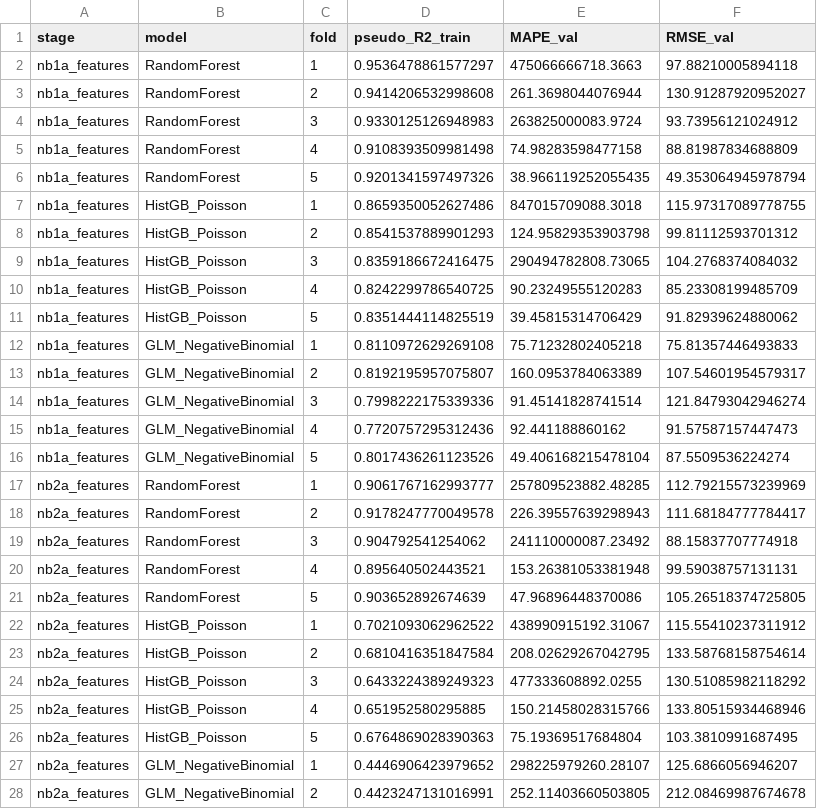
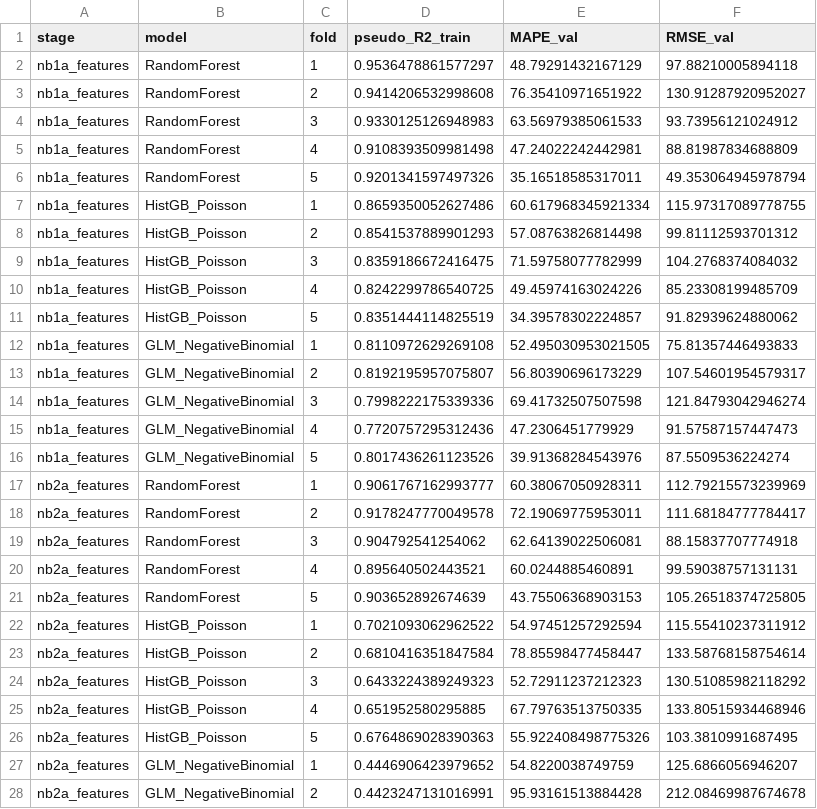
Before and after one commit to baharehgl/Pedestrian-Count-Estimations, a CSV file: cv_fold_results.csv, drawn as a sheet; only a part is shown; the diff covers the shown part only.

```diff
--- a/cv_fold_results.csv
+++ b/cv_fold_results.csv
@@ -1,28 +1,28 @@
 stage,model,fold,pseudo_R2_train,MAPE_val,RMSE_val
-nb1a_features,RandomForest,1,0.9536478861577297,475066666718.3663,97.88210005894118
-nb1a_features,RandomForest,2,0.9414206532998608,261.3698044076944,130.91287920952027
-nb1a_features,RandomForest,3,0.9330125126948983,263825000083.9724,93.73956121024912
-nb1a_features,RandomForest,4,0.9108393509981498,74.98283598477158,88.81987834688809
-nb1a_features,RandomForest,5,0.9201341597497326,38.966119252055435,49.353064945978794
-nb1a_features,HistGB_Poisson,1,0.8659350052627486,847015709088.3018,115.97317089778755
-nb1a_features,HistGB_Poisson,2,0.8541537889901293,124.95829353903798,99.81112593701312
-nb1a_features,HistGB_Poisson,3,0.8359186672416475,290494782808.73065,104.2768374084032
-nb1a_features,HistGB_Poisson,4,0.8242299786540725,90.23249555120283,85.23308199485709
-nb1a_features,HistGB_Poisson,5,0.8351444114825519,39.45815314706429,91.82939624880062
-nb1a_features,GLM_NegativeBinomial,1,0.8110972629269108,75.71232802405218,75.81357446493833
-nb1a_features,GLM_NegativeBinomial,2,0.8192195957075807,160.0953784063389,107.54601954579317
-nb1a_features,GLM_NegativeBinomial,3,0.7998222175339336,91.45141828741514,121.84793042946274
-nb1a_features,GLM_NegativeBinomial,4,0.7720757295312436,92.441188860162,91.57587157447473
-nb1a_features,GLM_NegativeBinomial,5,0.8017436261123526,49.406168215478104,87.5509536224274
-nb2a_features,RandomForest,1,0.9061767162993777,257809523882.48285,112.79215573239969
-nb2a_features,RandomForest,2,0.9178247770049578,226.39557639298943,111.68184777784417
-nb2a_features,RandomForest,3,0.904792541254062,241110000087.23492,88.15837707774918
-nb2a_features,RandomForest,4,0.895640502443521,153.26381053381948,99.59038757131131
-nb2a_features,RandomForest,5,0.903652892674639,47.96896448370086,105.26518374725805
-nb2a_features,HistGB_Poisson,1,0.7021093062962522,438990915192.31067,115.55410237311912
-nb2a_features,HistGB_Poisson,2,0.6810416351847584,208.02629267042795,133.58768158754614
-nb2a_features,HistGB_Poisson,3,0.6433224389249323,477333608892.0255,130.51085982118292
-nb2a_features,HistGB_Poisson,4,0.651952580295885,150.21458028315766,133.80515934468946
-nb2a_features,HistGB_Poisson,5,0.6764869028390363,75.19369517684804,103.3810991687495
-nb2a_features,GLM_NegativeBinomial,1,0.4446906423979652,298225979260.28107,125.6866056946207
-nb2a_features,GLM_NegativeBinomial,2,0.4423247131016991,252.11403660503805,212.08469987674678
+nb1a_features,RandomForest,1,0.9536478861577297,48.79291432167129,97.88210005894118
+nb1a_features,RandomForest,2,0.9414206532998608,76.35410971651922,130.91287920952027
+nb1a_features,RandomForest,3,0.9330125126948983,63.56979385061533,93.73956121024912
+nb1a_features,RandomForest,4,0.9108393509981498,47.24022242442981,88.81987834688809
+nb1a_features,RandomForest,5,0.9201341597497326,35.16518585317011,49.353064945978794
+nb1a_features,HistGB_Poisson,1,0.8659350052627486,60.617968345921334,115.97317089778755
+nb1a_features,HistGB_Poisson,2,0.8541537889901293,57.08763826814498,99.81112593701312
+nb1a_features,HistGB_Poisson,3,0.8359186672416475,71.59758077782999,104.2768374084032
+nb1a_features,HistGB_Poisson,4,0.8242299786540725,49.45974163024226,85.23308199485709
+nb1a_features,HistGB_Poisson,5,0.8351444114825519,34.39578302224857,91.82939624880062
+nb1a_features,GLM_NegativeBinomial,1,0.8110972629269108,52.495030953021505,75.81357446493833
+nb1a_features,GLM_NegativeBinomial,2,0.8192195957075807,56.80390696173229,107.54601954579317
+nb1a_features,GLM_NegativeBinomial,3,0.7998222175339336,69.41732507507598,121.84793042946274
+nb1a_features,GLM_NegativeBinomial,4,0.7720757295312436,47.2306451779929,91.57587157447473
+nb1a_features,GLM_NegativeBinomial,5,0.8017436261123526,39.91368284543976,87.5509536224274
+nb2a_features,RandomForest,1,0.9061767162993777,60.38067050928311,112.79215573239969
+nb2a_features,RandomForest,2,0.9178247770049578,72.19069775953011,111.68184777784417
+nb2a_features,RandomForest,3,0.904792541254062,62.64139022506081,88.15837707774918
+nb2a_features,RandomForest,4,0.895640502443521,60.0244885460891,99.59038757131131
+nb2a_features,RandomForest,5,0.903652892674639,43.75506368903153,105.26518374725805
+nb2a_features,HistGB_Poisson,1,0.7021093062962522,54.97451257292594,115.55410237311912
+nb2a_features,HistGB_Poisson,2,0.6810416351847584,78.85598477458447,133.58768158754614
+nb2a_features,HistGB_Poisson,3,0.6433224389249323,52.72911237212323,130.51085982118292
+nb2a_features,HistGB_Poisson,4,0.651952580295885,67.79763513750335,133.80515934468946
+nb2a_features,HistGB_Poisson,5,0.6764869028390363,55.922408498775326,103.3810991687495
+nb2a_features,GLM_NegativeBinomial,1,0.4446906423979652,54.8220038749759,125.6866056946207
+nb2a_features,GLM_NegativeBinomial,2,0.4423247131016991,95.93161513884428,212.08469987674678
```
Also changed, not shown: 18 edited cells elsewhere in this file, cv_summary_results.csv.
